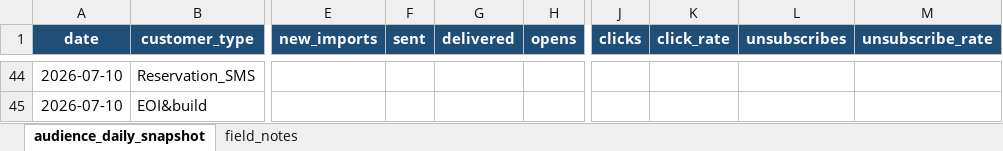
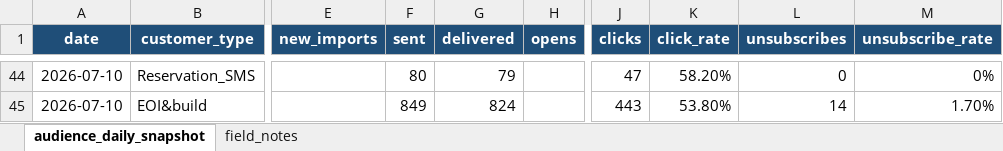
Before and after one commit to SerenaLTS/Dashboard_hunter_email, an Excel workbook: database.xlsx, sheet audience_daily_snapshot, drawn as a sheet; only a part is shown, gaps mark what is left out; values as stored, in another font and other column widths than the file's, no borders; the diff covers the shown part only; the diff names each change by its address in the sheet, - before the commit and + after, or states it on an @@ line.

```diff
--- a/database.xlsx (sheet audience_daily_snapshot)
+++ b/database.xlsx (sheet audience_daily_snapshot)
-F44 (sent): (empty)
+F44 (sent): 80
-G44 (delivered): (empty)
+G44 (delivered): 79
-J44 (clicks): (empty)
+J44 (clicks): 47
-K44 (click_rate): (empty)
+K44 (click_rate): 58.20%
-L44 (unsubscribes): (empty)
+L44 (unsubscribes): 0
-M44 (unsubscribe_rate): (empty)
+M44 (unsubscribe_rate): 0%
-F45 (sent): (empty)
+F45 (sent): 849
-G45 (delivered): (empty)
+G45 (delivered): 824
-J45 (clicks): (empty)
+J45 (clicks): 443
-K45 (click_rate): (empty)
+K45 (click_rate): 53.80%
-L45 (unsubscribes): (empty)
+L45 (unsubscribes): 14
-M45 (unsubscribe_rate): (empty)
+M45 (unsubscribe_rate): 1.70%
```
Also changed, not shown: 59 edited cells elsewhere in this sheet.
